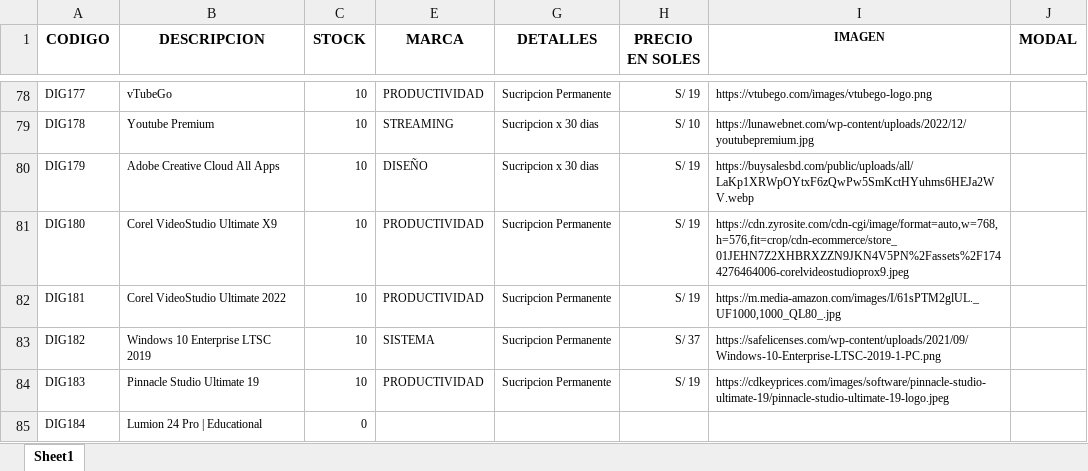
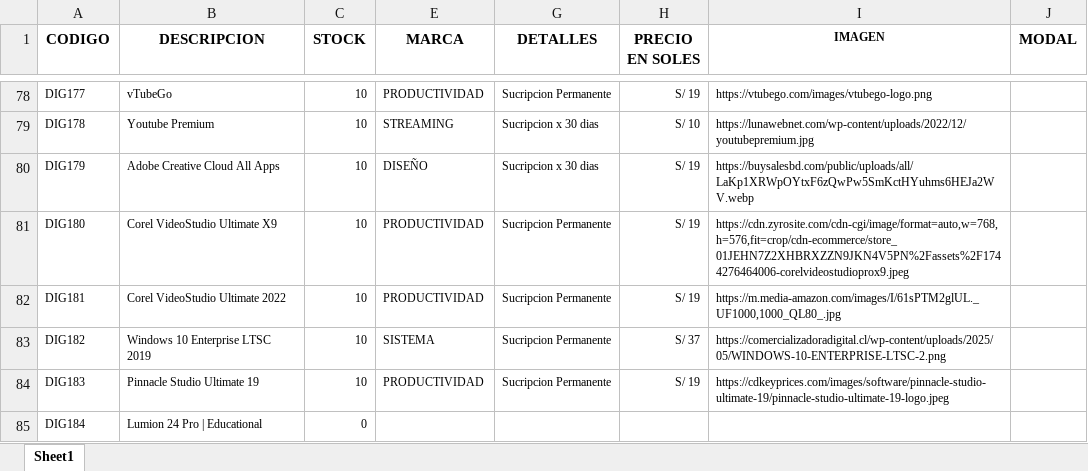
Before and after one commit to scperu/store, an Excel workbook: digicode.xlsx, sheet Sheet1, drawn as a sheet; only a part is shown, gaps mark what is left out; values as stored, in another font and other column widths than the file's, no borders; conditional formats and table styles not drawn; the diff names each change by its address in the sheet, - before the commit and + after, or states it on an @@ line.

Commit message:
Add files via upload

```diff
--- a/digicode.xlsx (sheet Sheet1)
+++ b/digicode.xlsx (sheet Sheet1)
-I83 (IMAGEN): https://safelicenses.com/wp-content/uploads/2021/09/Windows-10-Enterprise-LTSC-2019-1-PC.png
+I83 (IMAGEN): https://comercializadoradigital.cl/wp-content/uploads/2025/05/WINDOWS-10-ENTERPRISE-LTSC-2.png
```
